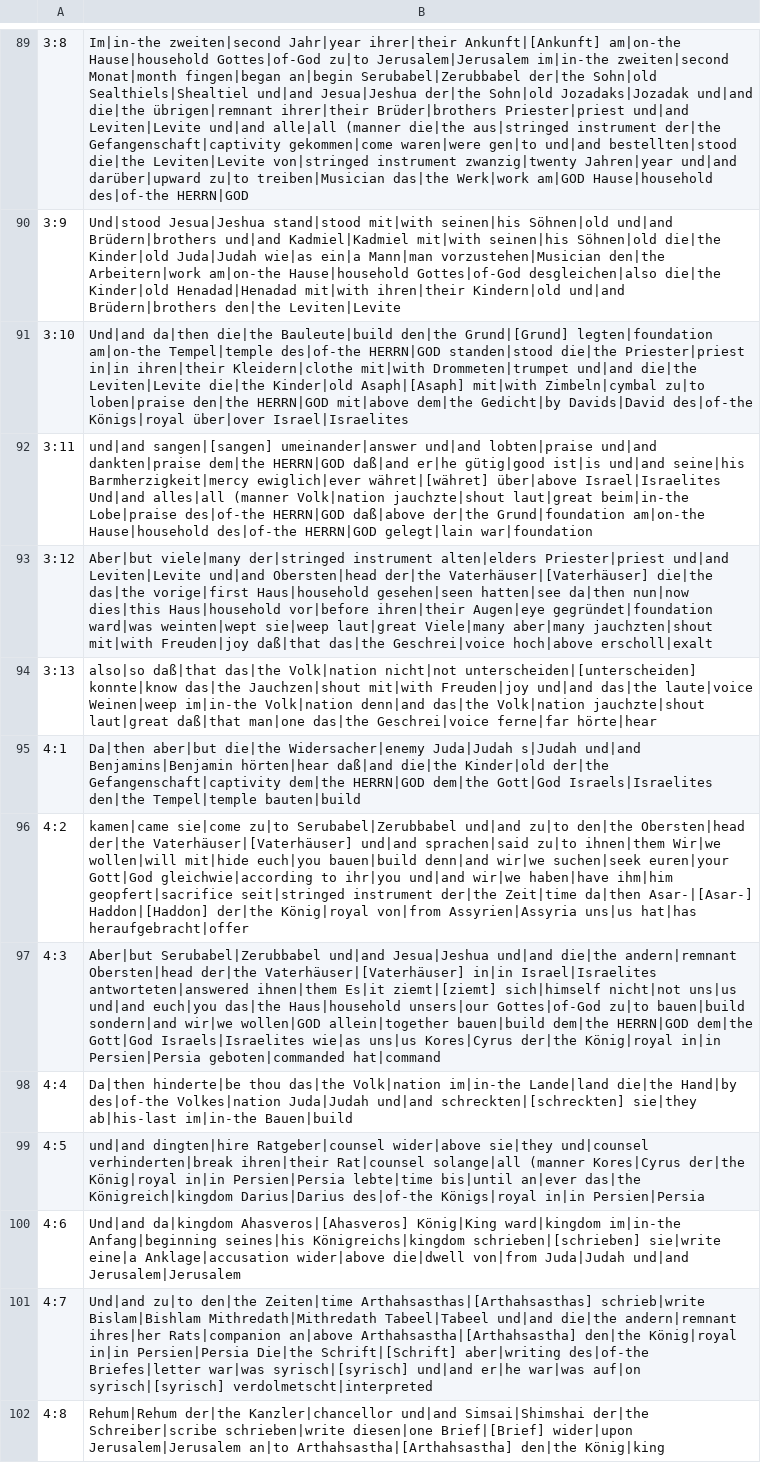
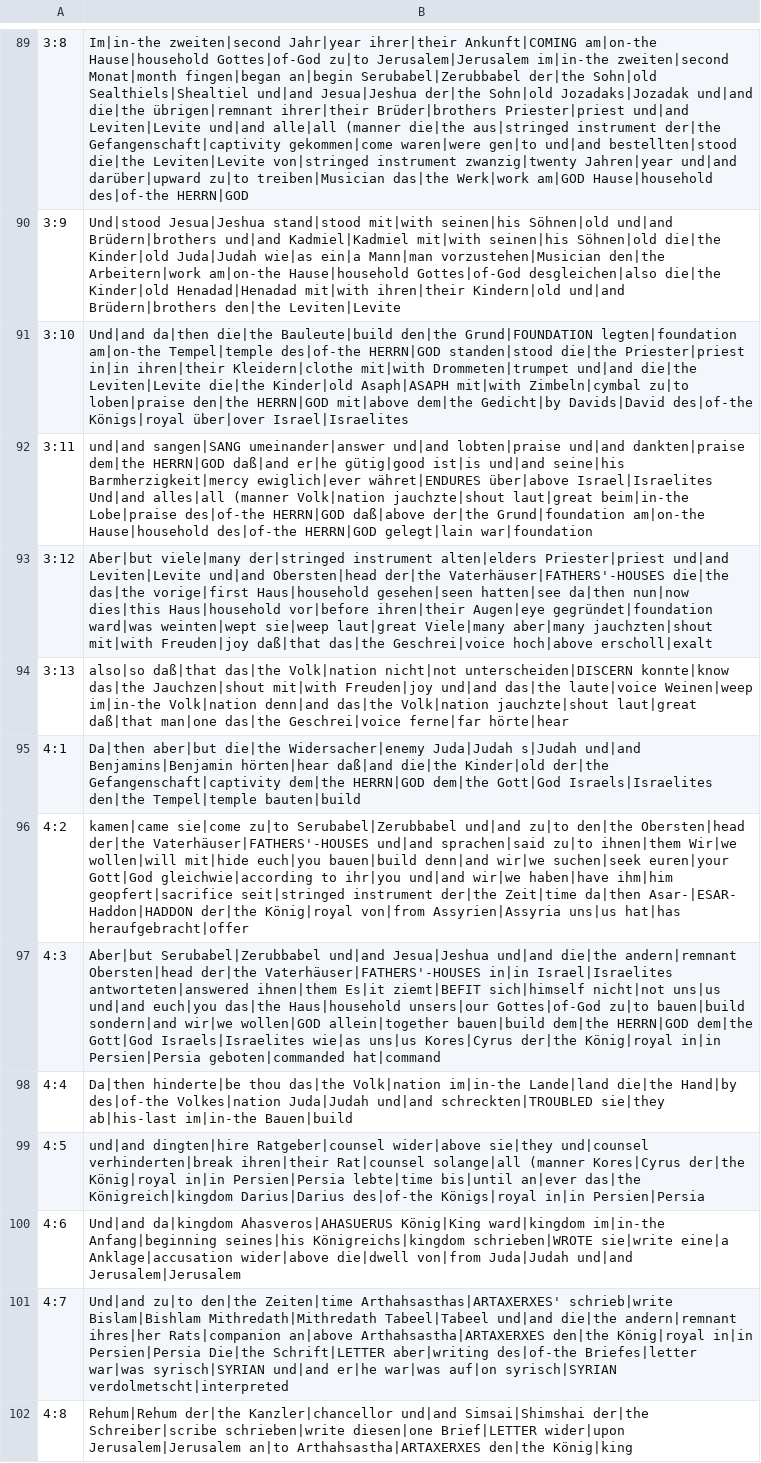
Before and after one commit to andrew-brook-rad/lexibridge, a TSV file: tools/interlinear/output/ezr.tsv, drawn as a sheet; only a part is shown, gaps mark what is left out; the diff covers the shown part only; the diff names each change by its address in the sheet, - before the commit and + after, or states it on an @@ line.

```diff
--- a/tools/interlinear/output/ezr.tsv
+++ b/tools/interlinear/output/ezr.tsv
-B89: …Jahr|year ihrer|their Ankunft|[Ankunft] am|on-the Hause|household…
+B89: …Jahr|year ihrer|their Ankunft|COMING am|on-the Hause|household…
-B91: …Bauleute|build den|the Grund|[Grund] legten|foundation am|on-the Tempel|temple des|of-the HERRN|GOD standen|stood die|the Priester|priest in|in ihren|their Kleidern|clothe mit|with Drommeten|trumpet und|and die|the Leviten|Levite die|the Kinder|old Asaph|[Asaph] mit|with Zimbeln|cymbal…
+B91: …Bauleute|build den|the Grund|FOUNDATION legten|foundation am|on-the Tempel|temple des|of-the HERRN|GOD standen|stood die|the Priester|priest in|in ihren|their Kleidern|clothe mit|with Drommeten|trumpet und|and die|the Leviten|Levite die|the Kinder|old Asaph|ASAPH mit|with Zimbeln|cymbal…
-B92: und|and sangen|[sangen] umeinander|answer und|and lobten|praise und|and dankten|praise dem|the HERRN|GOD daß|and er|he gütig|good ist|is und|and seine|his Barmherzigkeit|mercy ewiglich|ever währet|[währet] über|above Israel|Israelites…
+B92: und|and sangen|SANG umeinander|answer und|and lobten|praise und|and dankten|praise dem|the HERRN|GOD daß|and er|he gütig|good ist|is und|and seine|his Barmherzigkeit|mercy ewiglich|ever währet|ENDURES über|above Israel|Israelites…
-B93: …Obersten|head der|the Vaterhäuser|[Vaterhäuser] die|the das|the…
+B93: …Obersten|head der|the Vaterhäuser|FATHERS'-HOUSES die|the das|the…
-B94: …Volk|nation nicht|not unterscheiden|[unterscheiden] konnte|know das|the…
+B94: …Volk|nation nicht|not unterscheiden|DISCERN konnte|know das|the…
-B96: …Obersten|head der|the Vaterhäuser|[Vaterhäuser] und|and sprachen|said zu|to ihnen|them Wir|we wollen|will mit|hide euch|you bauen|build denn|and wir|we suchen|seek euren|your Gott|God gleichwie|according to ihr|you und|and wir|we haben|have ihm|him geopfert|sacrifice seit|stringed instrument der|the Zeit|time da|then Asar-|[Asar-] Haddon|[Haddon] der|the König|royal…
+B96: …Obersten|head der|the Vaterhäuser|FATHERS'-HOUSES und|and sprachen|said zu|to ihnen|them Wir|we wollen|will mit|hide euch|you bauen|build denn|and wir|we suchen|seek euren|your Gott|God gleichwie|according to ihr|you und|and wir|we haben|have ihm|him geopfert|sacrifice seit|stringed instrument der|the Zeit|time da|then Asar-|ESAR- Haddon|HADDON der|the König|royal…
-B97: …Obersten|head der|the Vaterhäuser|[Vaterhäuser] in|in Israel|Israelites antworteten|answered ihnen|them Es|it ziemt|[ziemt] sich|himself nicht|not…
+B97: …Obersten|head der|the Vaterhäuser|FATHERS'-HOUSES in|in Israel|Israelites antworteten|answered ihnen|them Es|it ziemt|BEFIT sich|himself nicht|not…
-B98: …Juda|Judah und|and schreckten|[schreckten] sie|they ab|his-last…
+B98: …Juda|Judah und|and schreckten|TROUBLED sie|they ab|his-last…
-B100: Und|and da|kingdom Ahasveros|[Ahasveros] König|King ward|kingdom im|in-the Anfang|beginning seines|his Königreichs|kingdom schrieben|[schrieben] sie|write eine|a…
+B100: Und|and da|kingdom Ahasveros|AHASUERUS König|King ward|kingdom im|in-the Anfang|beginning seines|his Königreichs|kingdom schrieben|WROTE sie|write eine|a…
-B101: …den|the Zeiten|time Arthahsasthas|[Arthahsasthas] schrieb|write Bislam|Bishlam Mithredath|Mithredath Tabeel|Tabeel und|and die|the andern|remnant ihres|her Rats|companion an|above Arthahsastha|[Arthahsastha] den|the König|royal in|in Persien|Persia Die|the Schrift|[Schrift] aber|writing des|of-the Briefes|letter war|was syrisch|[syrisch] und|and er|he war|was auf|on syrisch|[syrisch] verdolmetscht|interpreted
+B101: …den|the Zeiten|time Arthahsasthas|ARTAXERXES' schrieb|write Bislam|Bishlam Mithredath|Mithredath Tabeel|Tabeel und|and die|the andern|remnant ihres|her Rats|companion an|above Arthahsastha|ARTAXERXES den|the König|royal in|in Persien|Persia Die|the Schrift|LETTER aber|writing des|of-the Briefes|letter war|was syrisch|SYRIAN und|and er|he war|was auf|on syrisch|SYRIAN verdolmetscht|interpreted
-B102: …schrieben|write diesen|one Brief|[Brief] wider|upon Jerusalem|Jerusalem an|to Arthahsastha|[Arthahsastha] den|the König|king
+B102: …schrieben|write diesen|one Brief|LETTER wider|upon Jerusalem|Jerusalem an|to Arthahsastha|ARTAXERXES den|the König|king
```
Also changed, not shown: 159 edited cells elsewhere in this file, 2 other files.
